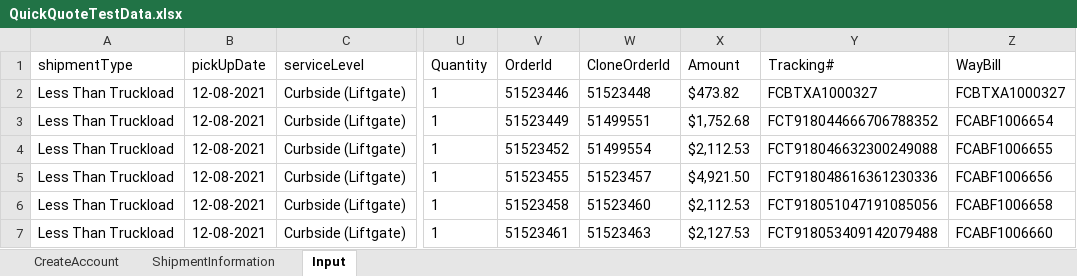
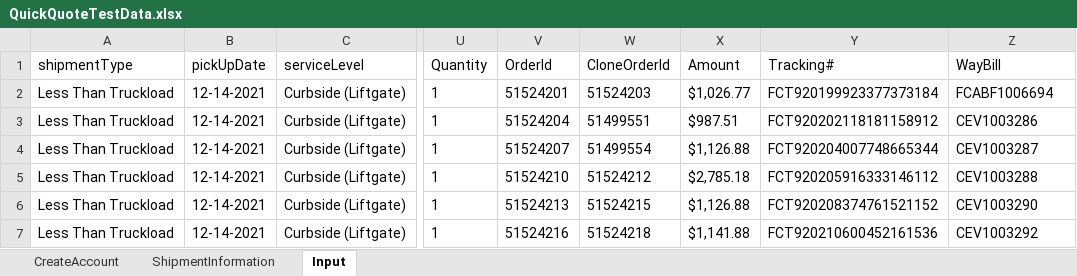
Before and after one commit to pgupta26/qualitesoft, an Excel workbook: binaries/FCfiles/QuickQuote/QuickQuoteTestData.xlsx, sheet Input, drawn as a sheet; only a part is shown, gaps mark what is left out; values as stored, in another font and other column widths than the file's, no borders; the diff covers the shown part only; the diff names each change by its address in the sheet, - before the commit and + after, or states it on an @@ line.

```diff
--- a/binaries/FCfiles/QuickQuote/QuickQuoteTestData.xlsx (sheet Input)
+++ b/binaries/FCfiles/QuickQuote/QuickQuoteTestData.xlsx (sheet Input)
-B2:B7 (pickUpDate): 12-08-2021
+B2:B7 (pickUpDate): 12-14-2021
-V2 (OrderId): 51523446
+V2 (OrderId): 51524201
-W2 (CloneOrderId): 51523448
+W2 (CloneOrderId): 51524203
-X2 (Amount): $473.82
+X2 (Amount): $1,026.77
-Y2 (Tracking#): FCBTXA1000327
+Y2 (Tracking#): FCT920199923377373184
-Z2 (WayBill): FCBTXA1000327
+Z2 (WayBill): FCABF1006694
-V3 (OrderId): 51523449
+V3 (OrderId): 51524204
-X3 (Amount): $1,752.68
+X3 (Amount): $987.51
-Y3 (Tracking#): FCT918044666706788352
+Y3 (Tracking#): FCT920202118181158912
-Z3 (WayBill): FCABF1006654
+Z3 (WayBill): CEV1003286
-V4 (OrderId): 51523452
+V4 (OrderId): 51524207
-X4 (Amount): $2,112.53
+X4 (Amount): $1,126.88
-Y4 (Tracking#): FCT918046632300249088
+Y4 (Tracking#): FCT920204007748665344
-Z4 (WayBill): FCABF1006655
+Z4 (WayBill): CEV1003287
-V5 (OrderId): 51523455
+V5 (OrderId): 51524210
-W5 (CloneOrderId): 51523457
+W5 (CloneOrderId): 51524212
-X5 (Amount): $4,921.50
+X5 (Amount): $2,785.18
-Y5 (Tracking#): FCT918048616361230336
+Y5 (Tracking#): FCT920205916333146112
-Z5 (WayBill): FCABF1006656
+Z5 (WayBill): CEV1003288
-V6 (OrderId): 51523458
+V6 (OrderId): 51524213
-W6 (CloneOrderId): 51523460
+W6 (CloneOrderId): 51524215
-X6 (Amount): $2,112.53
+X6 (Amount): $1,126.88
-Y6 (Tracking#): FCT918051047191085056
+Y6 (Tracking#): FCT920208374761521152
-Z6 (WayBill): FCABF1006658
+Z6 (WayBill): CEV1003290
-V7 (OrderId): 51523461
+V7 (OrderId): 51524216
-W7 (CloneOrderId): 51523463
+W7 (CloneOrderId): 51524218
-X7 (Amount): $2,127.53
+X7 (Amount): $1,141.88
-Y7 (Tracking#): FCT918053409142079488
+Y7 (Tracking#): FCT920210600452161536
-Z7 (WayBill): FCABF1006660
+Z7 (WayBill): CEV1003292
```
Also changed, not shown: 27 edited cells elsewhere in this sheet, binaries/FCfiles/ManageBilling/ManageBilling.xlsx, binaries/FCfiles/ManageProducts/ManageProducts.xlsx, 11 other files.
